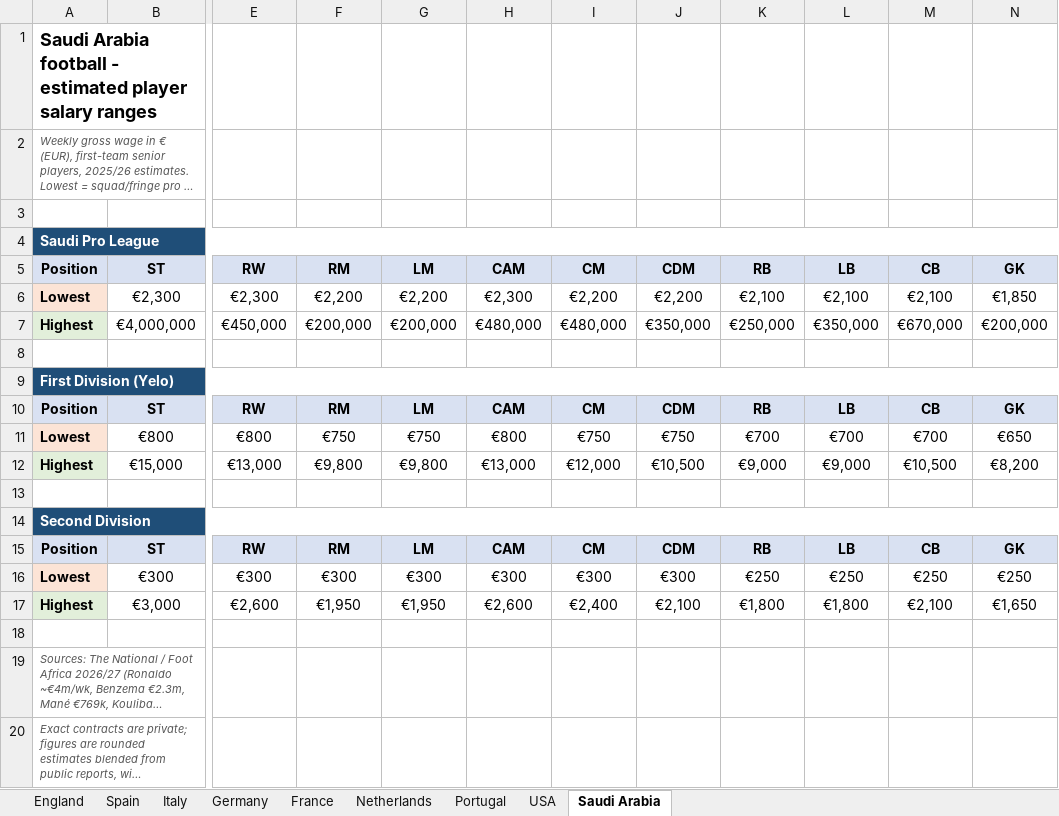
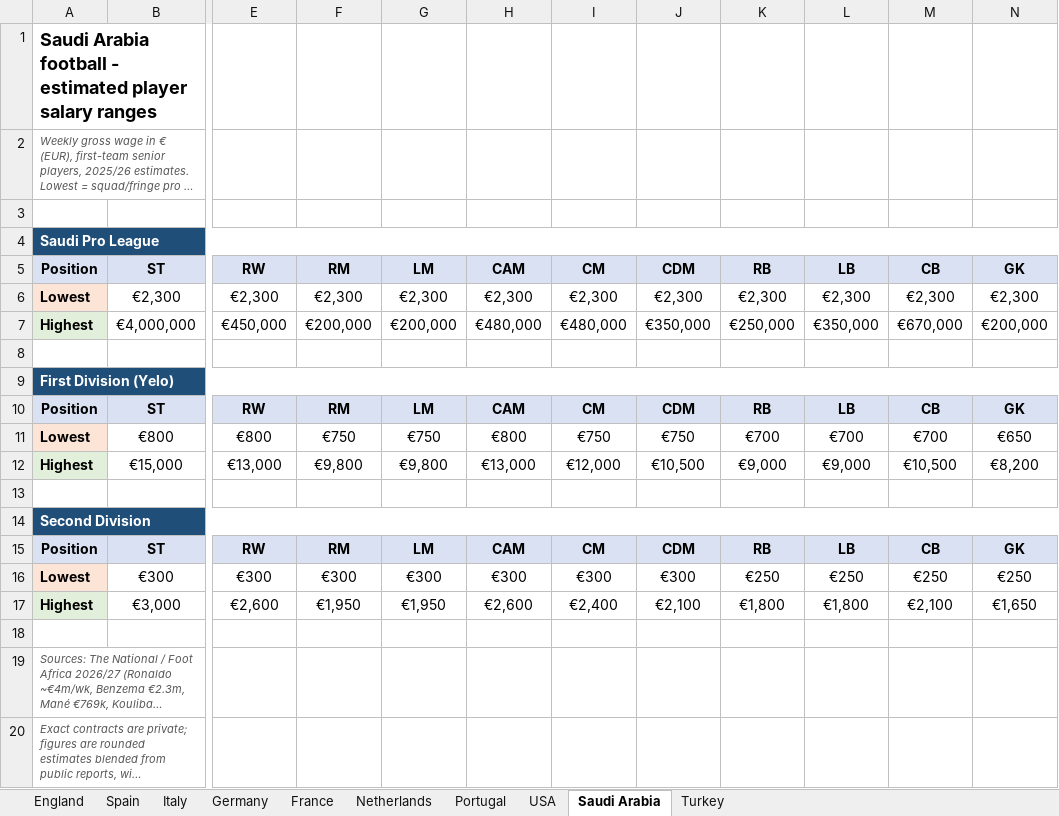
Before and after one commit to JingYan10/footy-simulator, an Excel workbook: Salaries.xlsx, sheet Saudi Arabia, drawn as a sheet; only a part is shown, gaps mark what is left out; long unchanged cells end in …; values as stored, in another font and other column widths than the file's, no borders; the diff names each change by its address in the sheet, - before the commit and + after, or states it on an @@ line.

```diff
--- a/Salaries.xlsx (sheet Saudi Arabia)
+++ b/Salaries.xlsx (sheet Saudi Arabia)
+sheet tab: Turkey
-F6: €2,200
+F6: €2,300
-G6: €2,200
+G6: €2,300
-I6: €2,200
+I6: €2,300
-J6: €2,200
+J6: €2,300
-K6: €2,100
+K6: €2,300
-L6: €2,100
+L6: €2,300
-M6: €2,100
+M6: €2,300
-N6: €1,850
+N6: €2,300
```
Also changed, not shown: 1 other file.
